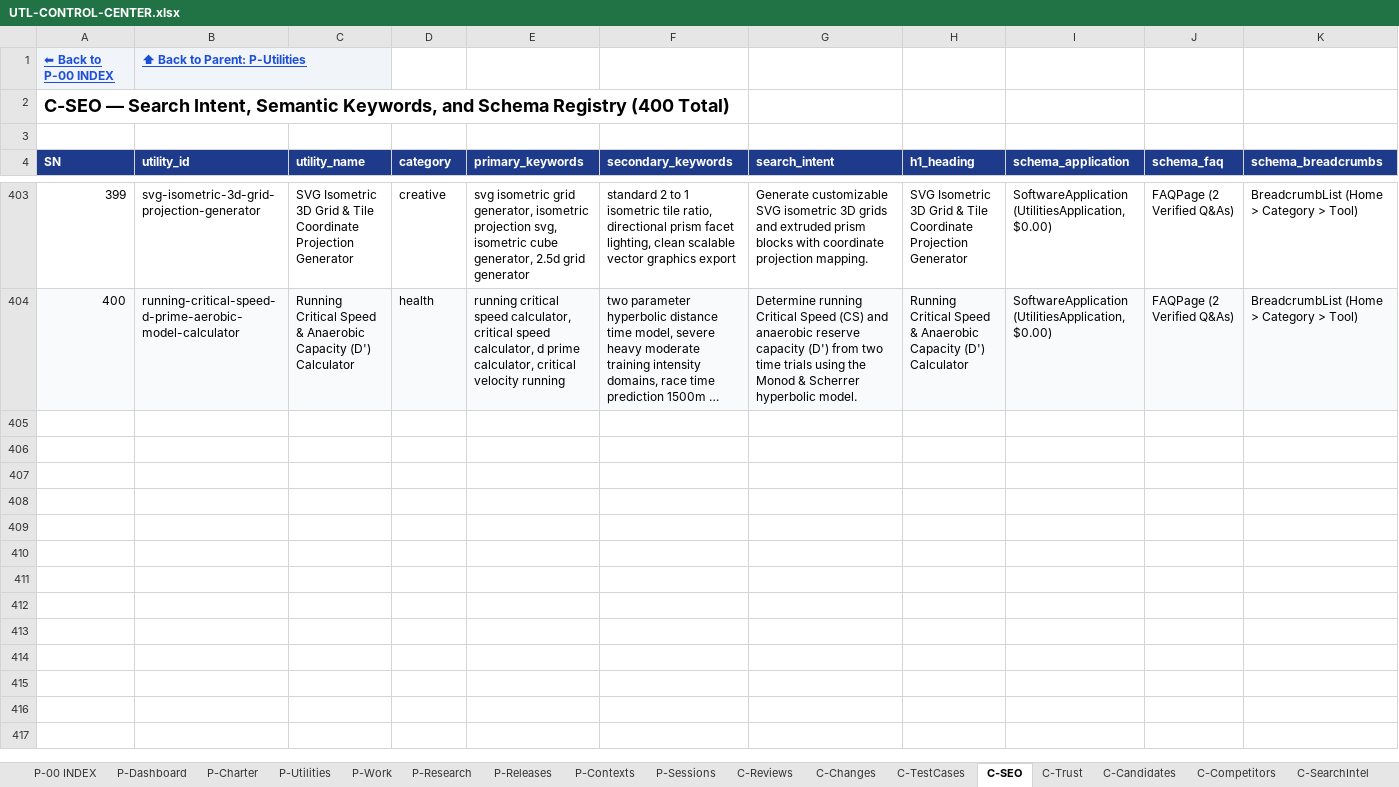
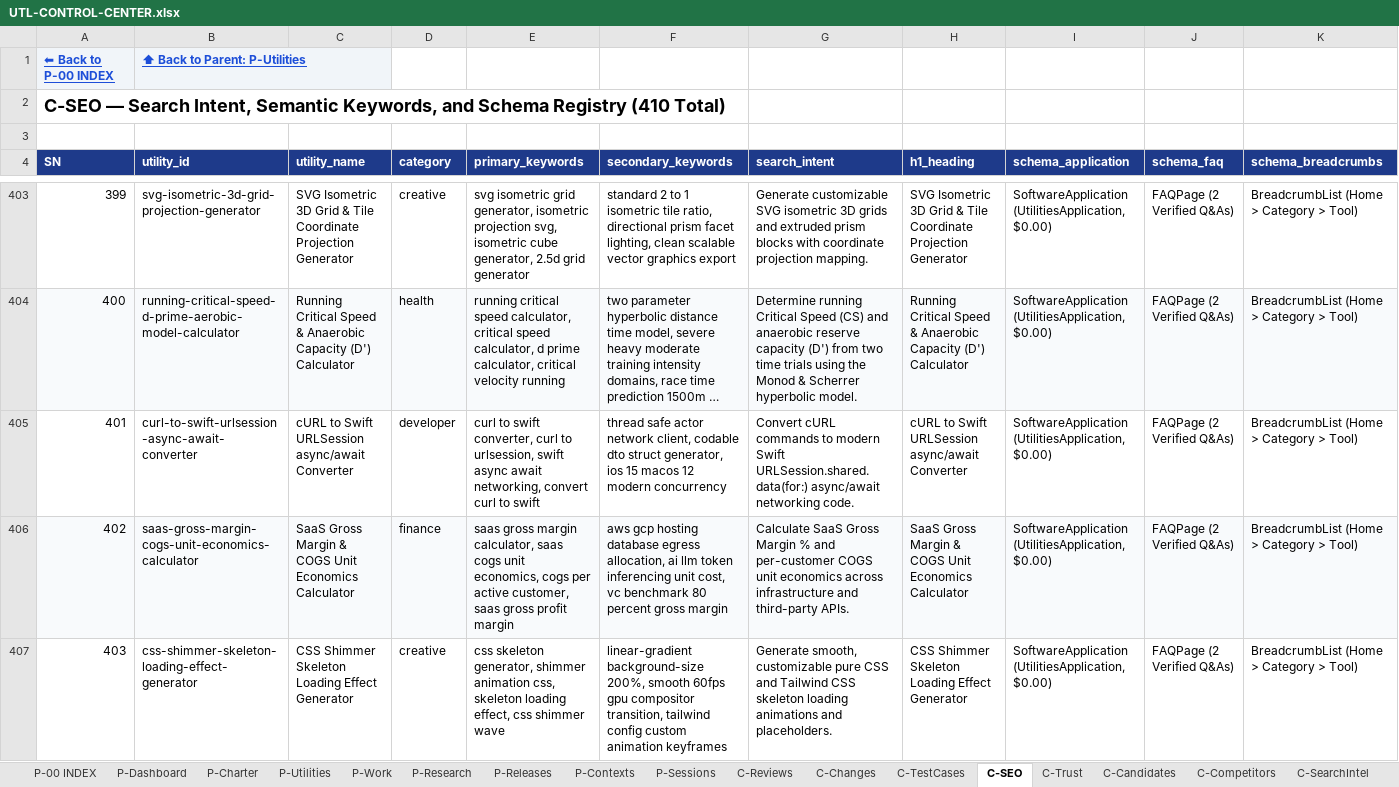
Before and after one commit to devmallik4321/utl-tools, an Excel workbook: control/UTL-CONTROL-CENTER.xlsx, sheet C-SEO, drawn as a sheet; only a part is shown, gaps mark what is left out; long unchanged cells end in …; values as stored, in another font and other column widths than the file's, no borders; rows hold the shown columns only; the diff covers the shown part only; the diff names each change by its address in the sheet, - before the commit and + after, or states it on an @@ line.

Commit message:
feat(batch-36): expand catalog from 400 to 410 utilities (456 static routes)

```diff
--- a/control/UTL-CONTROL-CENTER.xlsx (sheet C-SEO)
+++ b/control/UTL-CONTROL-CENTER.xlsx (sheet C-SEO)
@@ column A (SN) renumbered in row 2 @@
+row 405: 401 | curl-to-swift-urlsession-async-await-converter | cURL to Swift URLSession async/await Converter | developer | curl to swift converter, curl to urlsession, swift async await networking, convert curl to swift | thread safe actor network client, codable dto struct generator, ios 15 macos 12 modern concurrency | Convert cURL commands to modern Swift URLSession.shared.data(for:) async/await networking code. | cURL to Swift URLSession async/await Converter | SoftwareApplication (UtilitiesApplication, $0.00) | FAQPage (2 Verified Q&As) | BreadcrumbList (Home > Category > Tool)
+row 406: 402 | saas-gross-margin-cogs-unit-economics-calculator | SaaS Gross Margin & COGS Unit Economics Calculator | finance | saas gross margin calculator, saas cogs unit economics, cogs per active customer, saas gross profit margin | aws gcp hosting database egress allocation, ai llm token inferencing unit cost, vc benchmark 80 percent gross margin | Calculate SaaS Gross Margin % and per-customer COGS unit economics across infrastructure and third-party APIs. | SaaS Gross Margin & COGS Unit Economics Calculator | SoftwareApplication (UtilitiesApplication, $0.00) | FAQPage (2 Verified Q&As) | BreadcrumbList (Home > Category > Tool)
+row 407: 403 | css-shimmer-skeleton-loading-effect-generator | CSS Shimmer Skeleton Loading Effect Generator | creative | css skeleton generator, shimmer animation css, skeleton loading effect, css shimmer wave | linear-gradient background-size 200%, smooth 60fps gpu compositor transition, tailwind config custom animation keyframes | Generate smooth, customizable pure CSS and Tailwind CSS skeleton loading animations and placeholders. | CSS Shimmer Skeleton Loading Effect Generator | SoftwareApplication (UtilitiesApplication, $0.00) | FAQPage (2 Verified Q&As) | BreadcrumbList (Home > Category > Tool)
```
Also changed, not shown: 7 added rows elsewhere in this sheet, sheet C-Reviews, sheet P-Utilities, sheet C-Changes, sheet C-TestCases, sheet C-Trust, sheet C-DailyStatistics, 16 other files.
